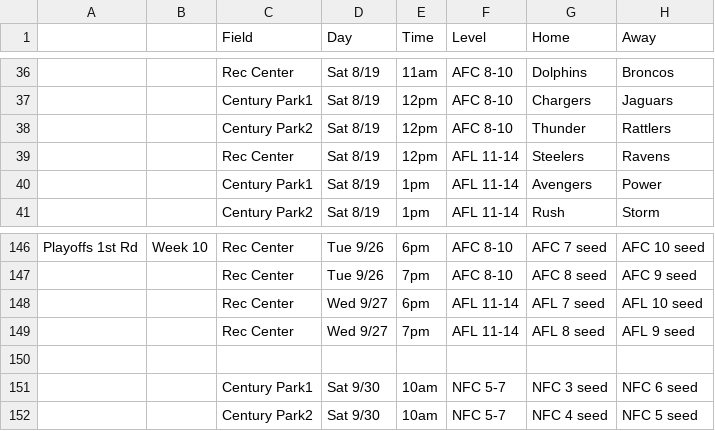
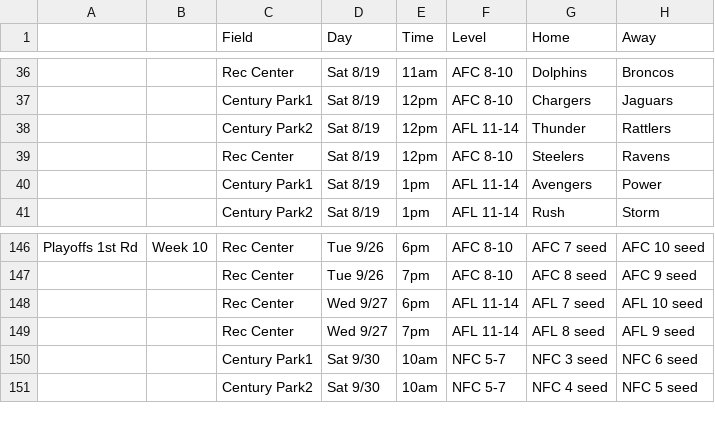
Before and after one commit to robgura/rffl, a CSV file: orig.csv, drawn as a sheet; only a part is shown, gaps mark what is left out; the diff names each change by its address in the sheet, - before the commit and + after, or states it on an @@ line.

```diff
--- a/orig.csv
+++ b/orig.csv
-F38 (Level): AFC 8-10
+F38 (Level): AFL 11-14
-F39 (Level): AFL 11-14
+F39 (Level): AFC 8-10
-row 150: (empty)
```
Also changed, not shown: 1 other file.
